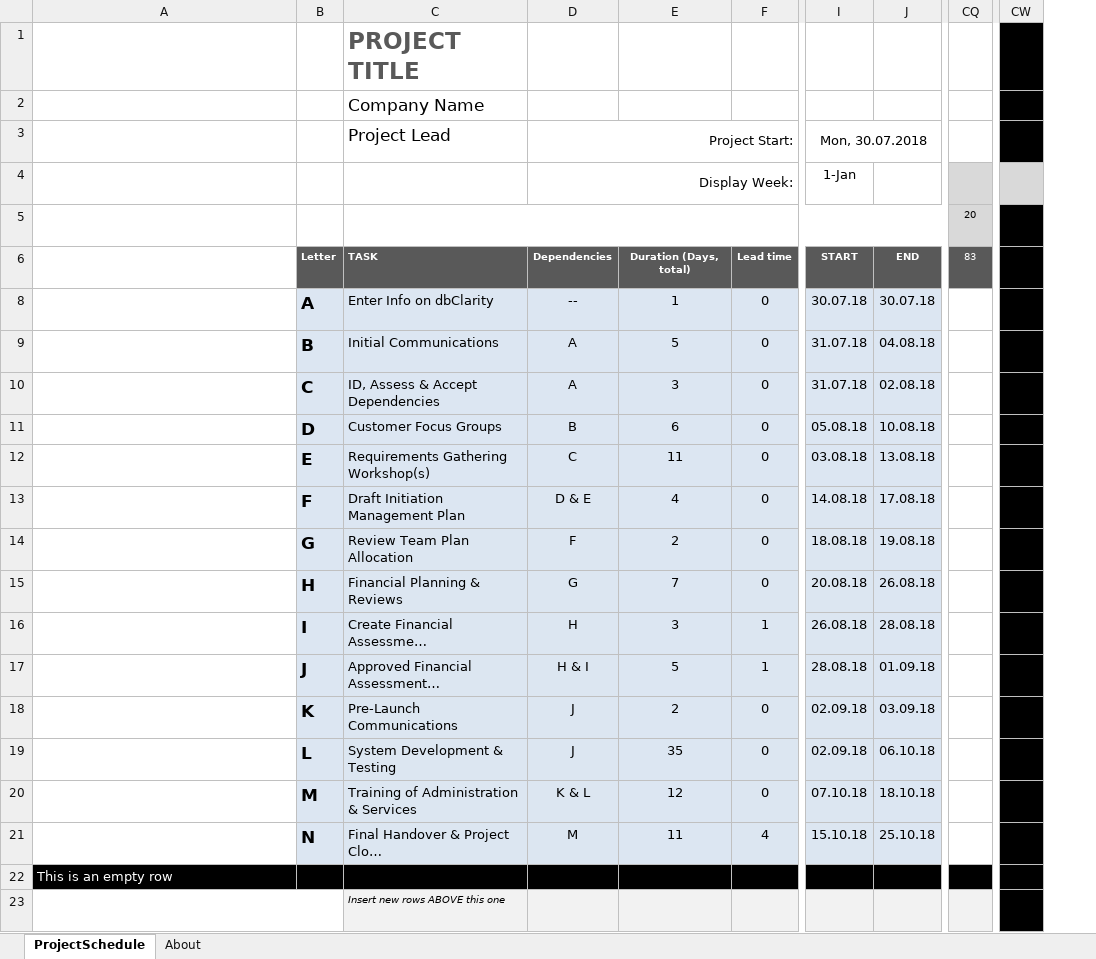
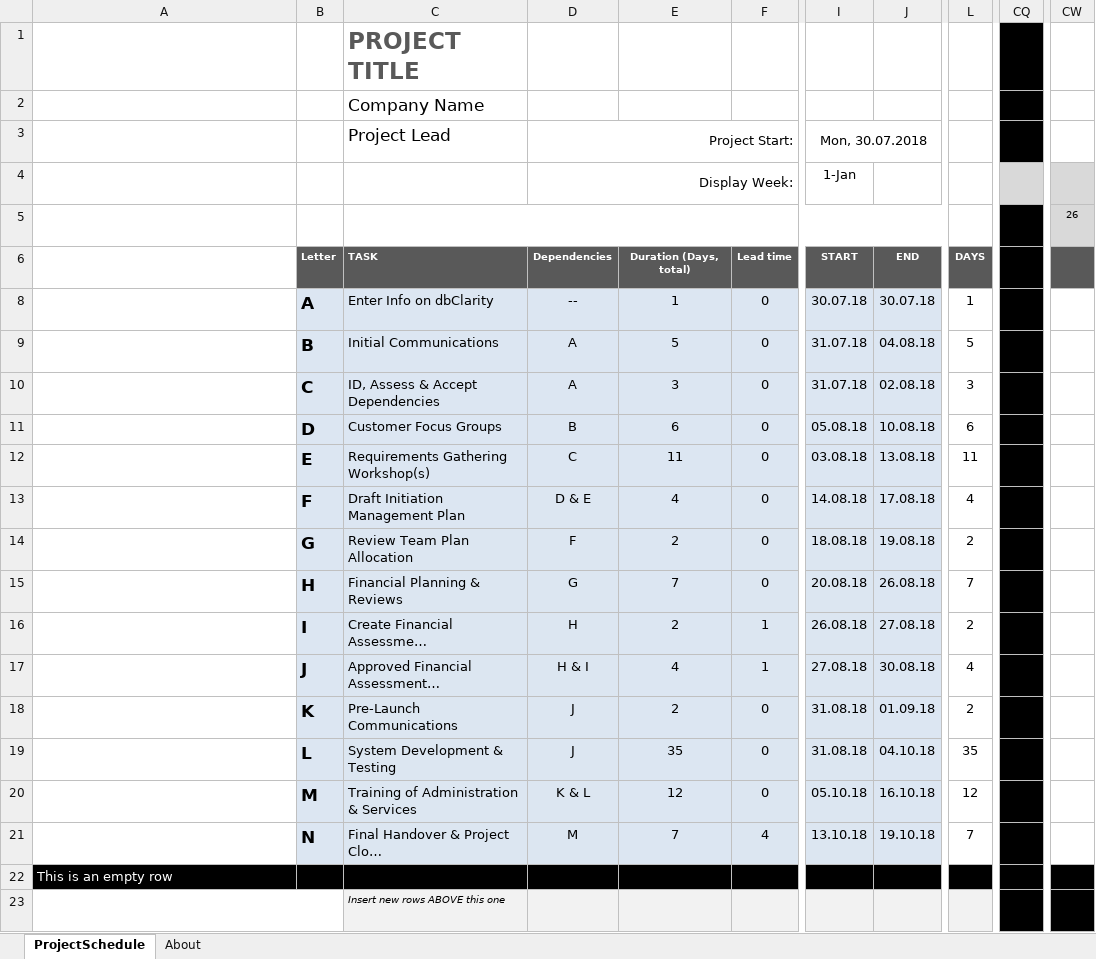
Before and after one commit to timurbaev1996/case_study, an Excel workbook: business/Module6_Gantt_Chart.xlsx, sheet ProjectSchedule, drawn as a sheet; only a part is shown, gaps mark what is left out; long unchanged cells end in …; values as stored, in another font and other column widths than the file's, no borders; conditional formats not drawn; the diff names each change by its address in the sheet, - before the commit and + after, or states it on an @@ line.

Commit message:
Update Gantt Chart

```diff
--- a/business/Module6_Gantt_Chart.xlsx (sheet ProjectSchedule)
+++ b/business/Module6_Gantt_Chart.xlsx (sheet ProjectSchedule)
@@ column L unhidden, rows 6-21: DAYS | 1 | 5 | 3 | 6 | 11 | 4 | 2 | 7 | 2 | 4 | 2 | 35 | 12 | 7 @@
-CQ1:CQ3 fill: none
+CQ1:CQ3 fill: #000000
-CW1:CW3 fill: #000000
+CW1:CW3 fill: none
-CQ5 fill: #D9D9D9
+CQ5 fill: #000000
-CW5 fill: #000000
+CW5 fill: #D9D9D9
-CQ6: 83
+CQ6: (empty)
-CQ6 fill: #595959
+CQ6 fill: #000000
-CW6 fill: #000000
+CW6 fill: #595959
-CQ8:CQ21 fill: none
+CQ8:CQ21 fill: #000000
-CW8:CW21 fill: #000000
+CW8:CW21 fill: none
-E16: 3
+E16: 2
-J16: 28.08.18
+J16: 27.08.18
-E17: 5
+E17: 4
-I17 (1-Jan): 28.08.18
+I17 (1-Jan): 27.08.18
-J17: 01.09.18
+J17: 30.08.18
-I18:I19 (1-Jan): 02.09.18
+I18:I19 (1-Jan): 31.08.18
-J18: 03.09.18
+J18: 01.09.18
-J19: 06.10.18
+J19: 04.10.18
-I20 (1-Jan): 07.10.18
+I20 (1-Jan): 05.10.18
-J20: 18.10.18
+J20: 16.10.18
-E21: 11
+E21: 7
-I21 (1-Jan): 15.10.18
+I21 (1-Jan): 13.10.18
-J21: 25.10.18
+J21: 19.10.18
-CQ23 fill: #F2F2F2
+CQ23 fill: #000000
```
Also changed, not shown: formulas that keep their value.
